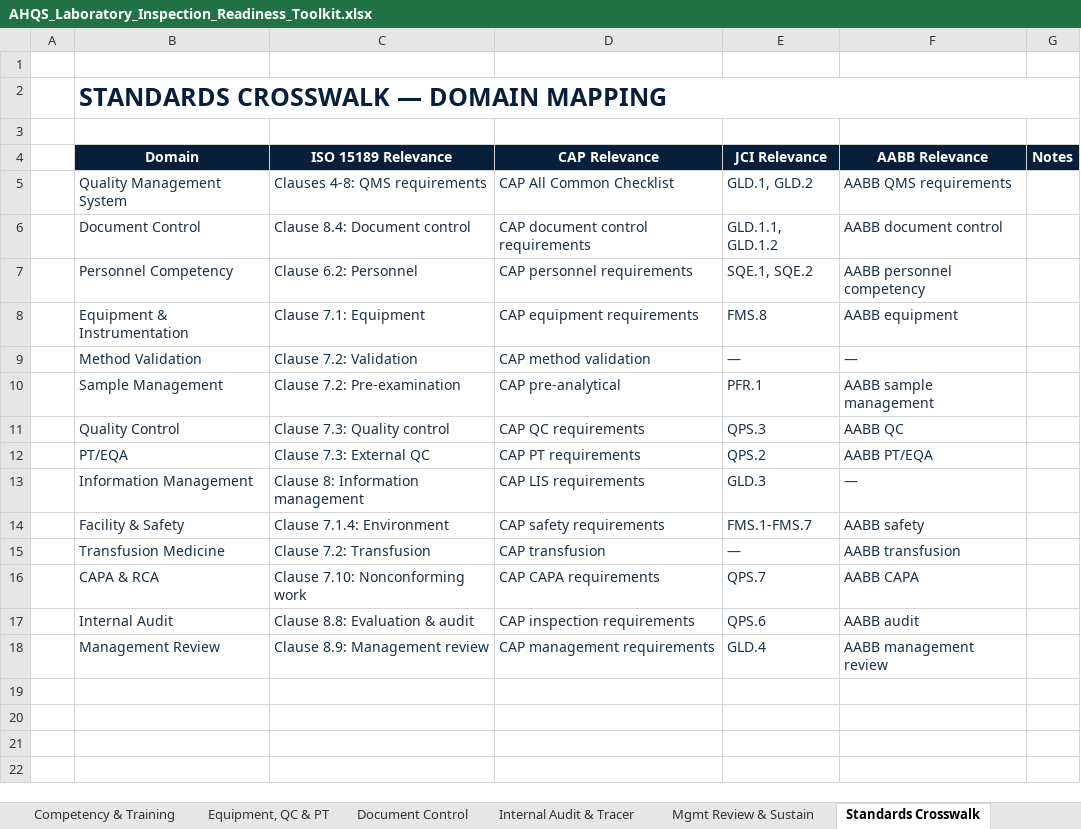
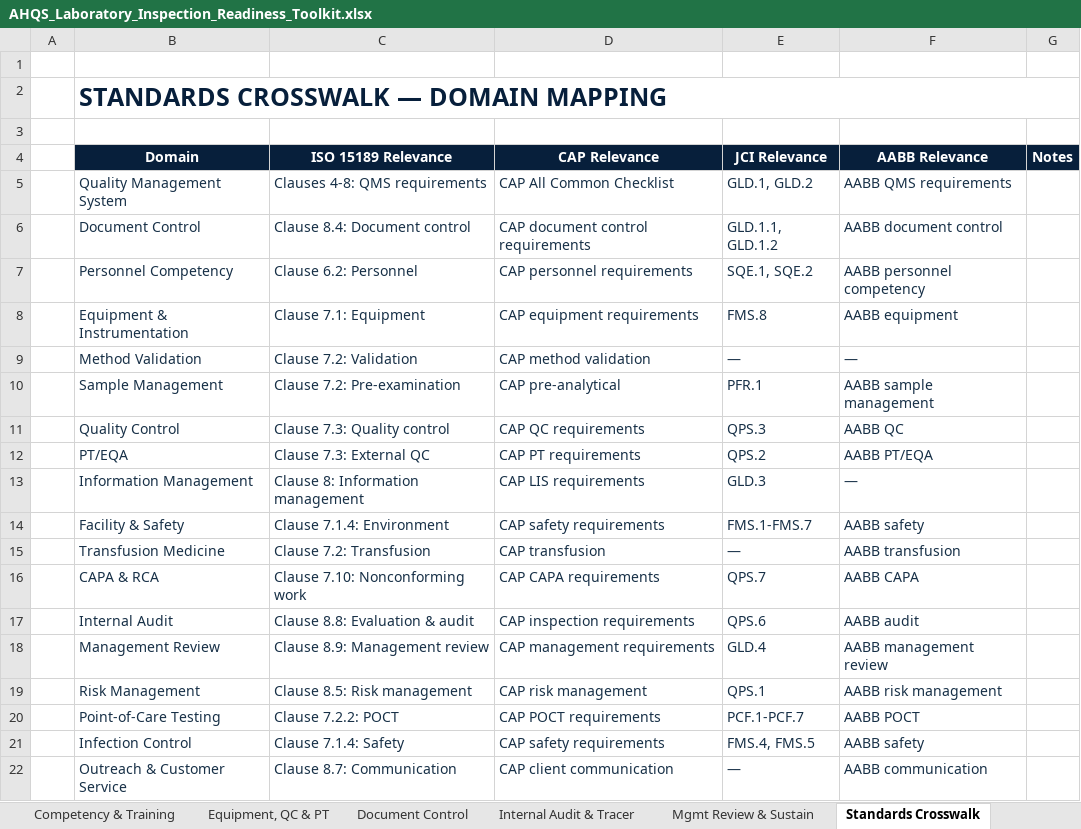
Before and after one commit to abuhurira25/ahqs-website, an Excel workbook: AHQS_Laboratory_Inspection_Readiness_Toolkit.xlsx, sheet Standards Crosswalk, drawn as a sheet; values as stored, in another font and other column widths than the file's, no borders; the diff names each change by its address in the sheet, - before the commit and + after, or states it on an @@ line.

Commit message:
Expand toolkit: 147 audit questions (from 63), 24 domains, 50 gap entries, 50 CAPAs, 60 evidence slots, 4 new domains (Risk Management, POCT, Infection Control, Outreach)

```diff
--- a/AHQS_Laboratory_Inspection_Readiness_Toolkit.xlsx (sheet Standards Crosswalk)
+++ b/AHQS_Laboratory_Inspection_Readiness_Toolkit.xlsx (sheet Standards Crosswalk)
+row 19:  | Risk Management | Clause 8.5: Risk management | CAP risk management | QPS.1 | AABB risk management
+row 20:  | Point-of-Care Testing | Clause 7.2.2: POCT | CAP POCT requirements | PCF.1-PCF.7 | AABB POCT
+row 21:  | Infection Control | Clause 7.1.4: Safety | CAP safety requirements | FMS.4, FMS.5 | AABB safety
+row 22:  | Outreach & Customer Service | Clause 8.7: Communication | CAP client communication | — | AABB communication
```
Also changed, not shown: sheet Master Audit Tool, sheet Evidence Tracker, sheet CAPA Action Plan, sheet Gap Register, sheet Lists & Calculations, sheet Executive Summary, 1 more sheet, formulas that keep their value, charts or pictures.
